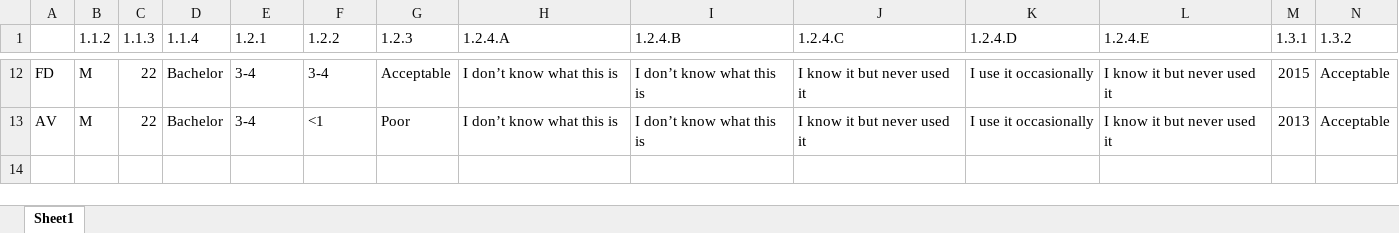
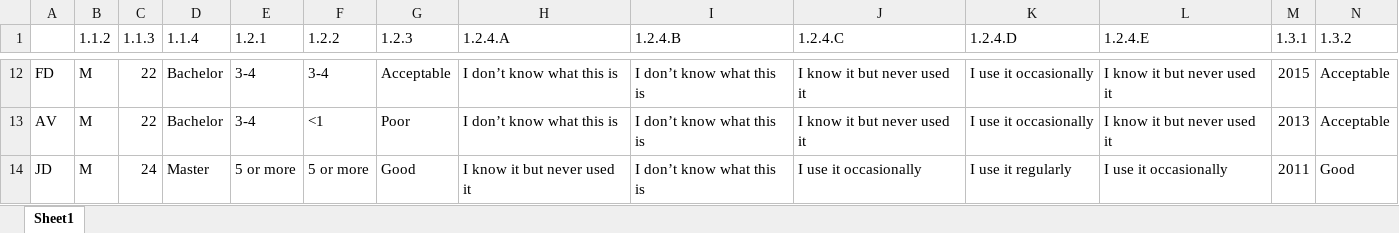
Before and after one commit to ecos-umons/sismic-validation, an Excel workbook: answers.xlsx, sheet Sheet1, drawn as a sheet; only a part is shown, gaps mark what is left out; values as stored, in another font and other column widths than the file's, no borders; rows hold the shown columns only; the diff names each change by its address in the sheet, - before the commit and + after, or states it on an @@ line.

Commit message:
New participant's answers

```diff
--- a/answers.xlsx (sheet Sheet1)
+++ b/answers.xlsx (sheet Sheet1)
+row 14: JD | M | 24 | Master | 5 or more | 5 or more | Good | I know it but never used it | I don’t know what this is | I use it occasionally | I use it regularly | I use it occasionally | 2011 | Good
```
Also changed, not shown: 37 other files.
